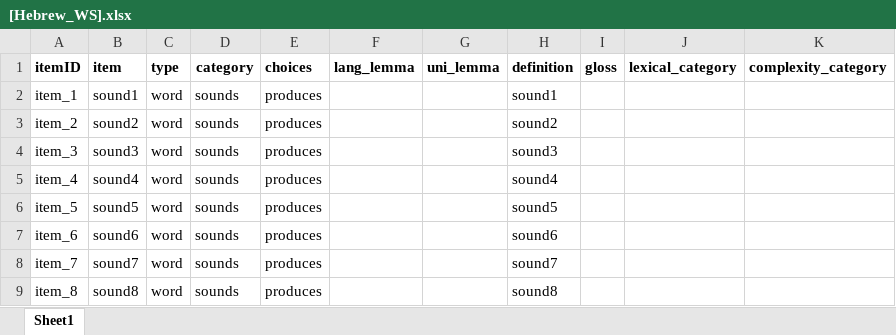
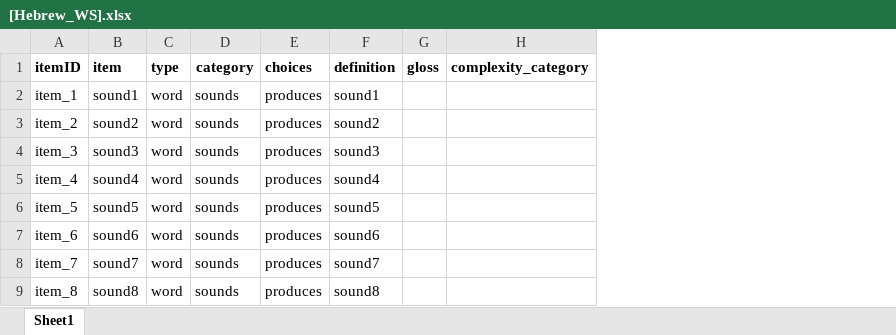
Before and after one commit to langcog/wordbank, an Excel workbook: raw_data/Hebrew_WS/[Hebrew_WS].xlsx, sheet Sheet1, drawn as a sheet; only a part is shown; values as stored, in another font and other column widths than the file's, no borders; the diff names each change by its address in the sheet, - before the commit and + after, or states it on an @@ line.

Commit message:
deleted fake uni_lemma cols, deleted extraneous lang_lemma and lexical_category cols, cleaned up poorly-csving data

```diff
--- a/raw_data/Hebrew_WS/[Hebrew_WS].xlsx (sheet Sheet1)
+++ b/raw_data/Hebrew_WS/[Hebrew_WS].xlsx (sheet Sheet1)
-column F (lang_lemma), empty
-column G (uni_lemma), empty
-column J (lexical_category), empty
```
Also changed, not shown: raw_data/Hebrew_WG/[Hebrew_WG].xlsx, 16 other files.
